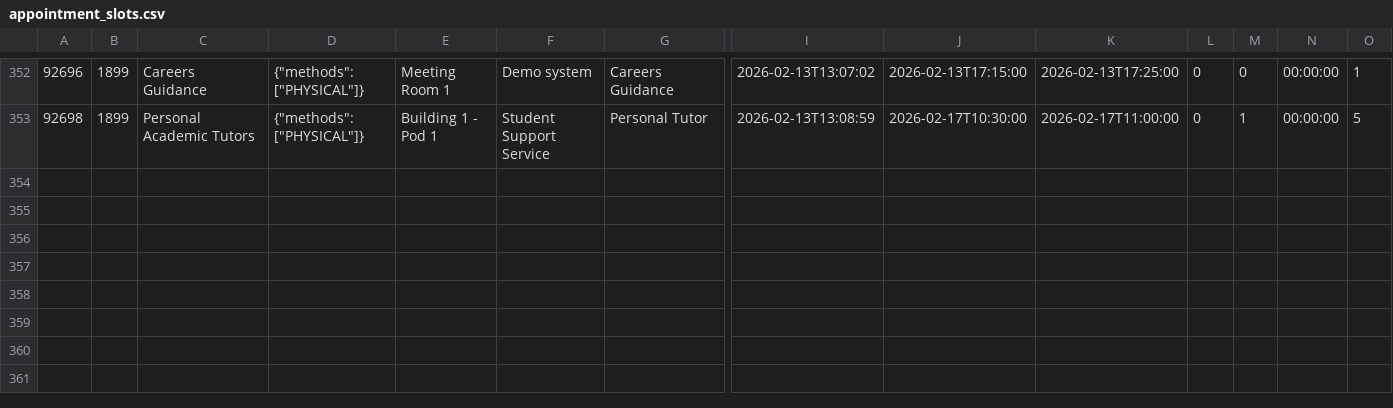
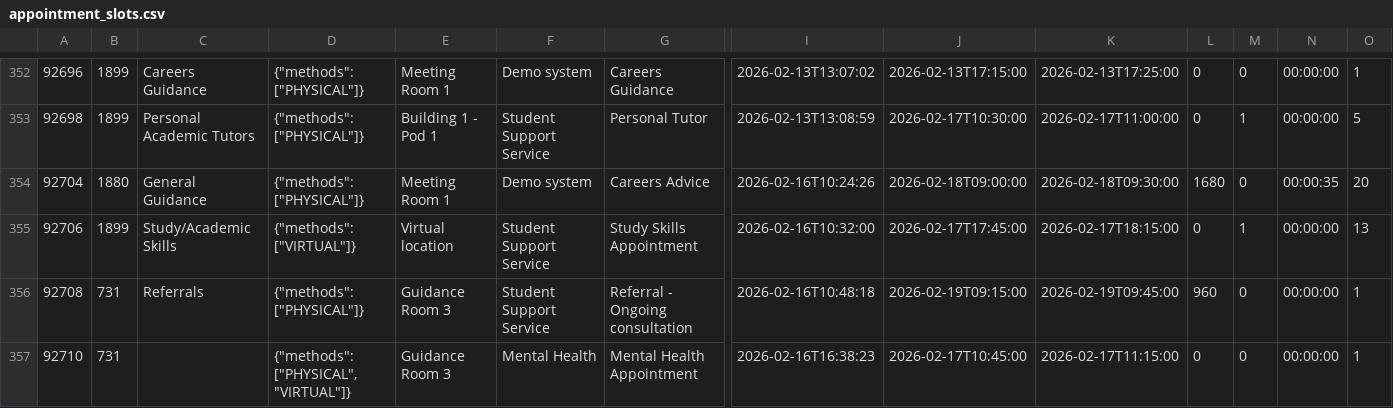
Before and after one commit to falaknaazkhan14/Trial, a CSV file: data/appointment_slots.csv, drawn as a sheet; only a part is shown, gaps mark what is left out; rows hold the shown columns only; the diff names each change by its address in the sheet, - before the commit and + after, or states it on an @@ line.

```diff
--- a/data/appointment_slots.csv
+++ b/data/appointment_slots.csv
+row 354: 92704 | 1880 | General Guidance | {"methods": ["PHYSICAL"]} | Meeting Room 1 | Demo system | Careers Advice | 2026-02-16T10:24:26 | 2026-02-18T09:00:00 | 2026-02-18T09:30:00 | 1680 | 0 | 00:00:35 | 20
+row 355: 92706 | 1899 | Study/Academic Skills | {"methods": ["VIRTUAL"]} | Virtual location | Student Support Service | Study Skills Appointment | 2026-02-16T10:32:00 | 2026-02-17T17:45:00 | 2026-02-17T18:15:00 | 0 | 1 | 00:00:00 | 13
+row 356: 92708 | 731 | Referrals | {"methods": ["PHYSICAL"]} | Guidance Room 3 | Student Support Service | Referral - Ongoing consultation | 2026-02-16T10:48:18 | 2026-02-19T09:15:00 | 2026-02-19T09:45:00 | 960 | 0 | 00:00:00 | 1
+row 357: 92710 | 731 |  | {"methods": ["PHYSICAL", "VIRTUAL"]} | Guidance Room 3 | Mental Health | Mental Health Appointment | 2026-02-16T16:38:23 | 2026-02-17T10:45:00 | 2026-02-17T11:15:00 | 0 | 0 | 00:00:00 | 1
```
Also changed, not shown: data/appointment_bookings.csv, data/students.csv, 3 other files.
